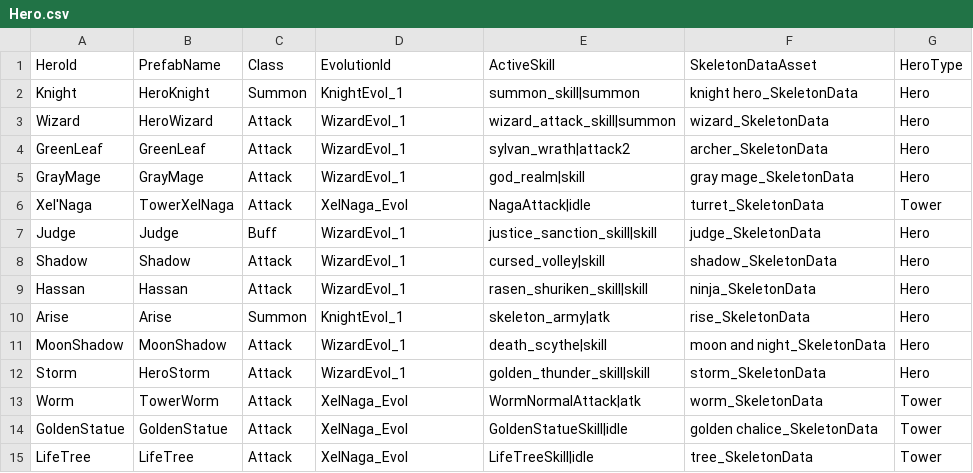
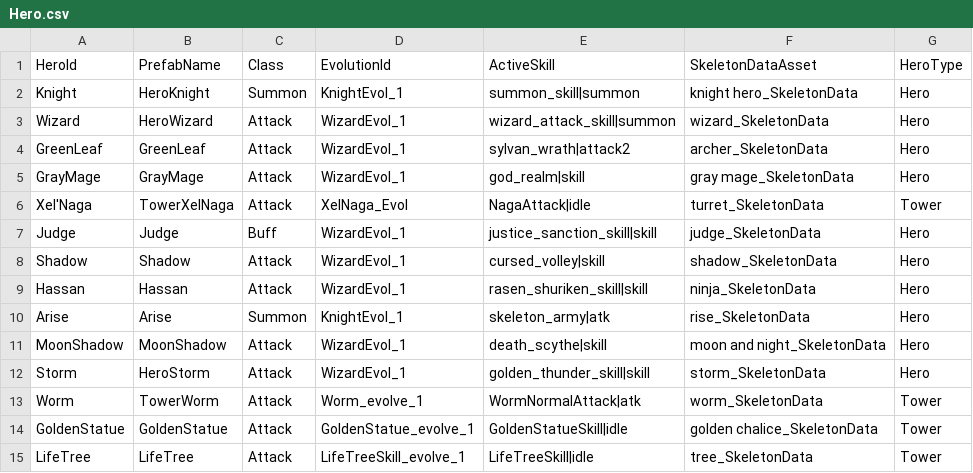
Before and after one commit to CapstoneProjectCastleDefense/GrowCastle, a CSV file: Assets/Resources/BlueprintData/Hero.csv, drawn as a sheet; only a part is shown; the diff names each change by its address in the sheet, - before the commit and + after, or states it on an @@ line.

```diff
--- a/Assets/Resources/BlueprintData/Hero.csv
+++ b/Assets/Resources/BlueprintData/Hero.csv
-D13 (EvolutionId): XelNaga_Evol
+D13 (EvolutionId): Worm_evolve_1
-D14 (EvolutionId): XelNaga_Evol
+D14 (EvolutionId): GoldenStatue_evolve_1
-D15 (EvolutionId): XelNaga_Evol
+D15 (EvolutionId): LifeTreeSkill_evolve_1
```
Also changed, not shown: 6 other files.
